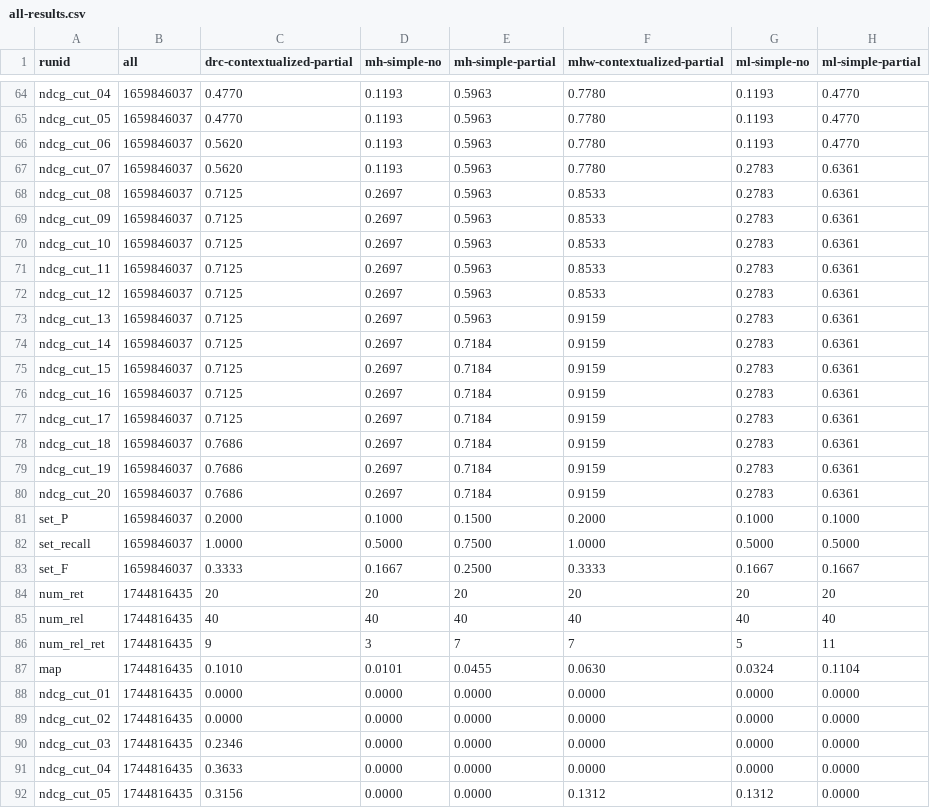
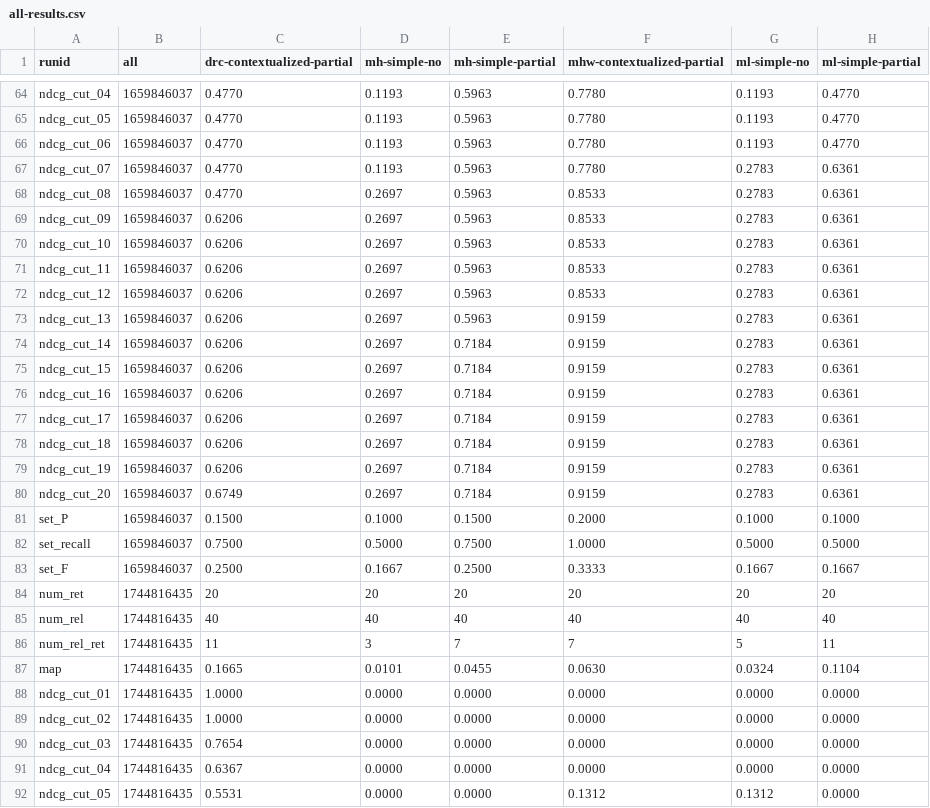
Before and after one commit to rporrini/facet-annotation, a CSV file: evaluation/results/dbpedia-numbers-results/all-results.csv, drawn as a sheet; only a part is shown, gaps mark what is left out; the diff covers the shown part only.

Commit message:
better results

```diff
--- a/evaluation/results/dbpedia-numbers-results/all-results.csv
+++ b/evaluation/results/dbpedia-numbers-results/all-results.csv
@@ -65,28 +65,28 @@ ndcg_cut_04            	1659846037	0.4770	0.1193	0.5963	0.7780	0.1193	0.4770
 ndcg_cut_05            	1659846037	0.4770	0.1193	0.5963	0.7780	0.1193	0.4770
-ndcg_cut_06            	1659846037	0.5620	0.1193	0.5963	0.7780	0.1193	0.4770
-ndcg_cut_07            	1659846037	0.5620	0.1193	0.5963	0.7780	0.2783	0.6361
-ndcg_cut_08            	1659846037	0.7125	0.2697	0.5963	0.8533	0.2783	0.6361
-ndcg_cut_09            	1659846037	0.7125	0.2697	0.5963	0.8533	0.2783	0.6361
-ndcg_cut_10           	1659846037	0.7125	0.2697	0.5963	0.8533	0.2783	0.6361
-ndcg_cut_11           	1659846037	0.7125	0.2697	0.5963	0.8533	0.2783	0.6361
-ndcg_cut_12           	1659846037	0.7125	0.2697	0.5963	0.8533	0.2783	0.6361
-ndcg_cut_13           	1659846037	0.7125	0.2697	0.5963	0.9159	0.2783	0.6361
-ndcg_cut_14           	1659846037	0.7125	0.2697	0.7184	0.9159	0.2783	0.6361
-ndcg_cut_15           	1659846037	0.7125	0.2697	0.7184	0.9159	0.2783	0.6361
-ndcg_cut_16           	1659846037	0.7125	0.2697	0.7184	0.9159	0.2783	0.6361
-ndcg_cut_17           	1659846037	0.7125	0.2697	0.7184	0.9159	0.2783	0.6361
-ndcg_cut_18           	1659846037	0.7686	0.2697	0.7184	0.9159	0.2783	0.6361
-ndcg_cut_19           	1659846037	0.7686	0.2697	0.7184	0.9159	0.2783	0.6361
-ndcg_cut_20           	1659846037	0.7686	0.2697	0.7184	0.9159	0.2783	0.6361
-set_P                 	1659846037	0.2000	0.1000	0.1500	0.2000	0.1000	0.1000
-set_recall            	1659846037	1.0000	0.5000	0.7500	1.0000	0.5000	0.5000
-set_F                 	1659846037	0.3333	0.1667	0.2500	0.3333	0.1667	0.1667
+ndcg_cut_06            	1659846037	0.4770	0.1193	0.5963	0.7780	0.1193	0.4770
+ndcg_cut_07            	1659846037	0.4770	0.1193	0.5963	0.7780	0.2783	0.6361
+ndcg_cut_08            	1659846037	0.4770	0.2697	0.5963	0.8533	0.2783	0.6361
+ndcg_cut_09            	1659846037	0.6206	0.2697	0.5963	0.8533	0.2783	0.6361
+ndcg_cut_10           	1659846037	0.6206	0.2697	0.5963	0.8533	0.2783	0.6361
+ndcg_cut_11           	1659846037	0.6206	0.2697	0.5963	0.8533	0.2783	0.6361
+ndcg_cut_12           	1659846037	0.6206	0.2697	0.5963	0.8533	0.2783	0.6361
+ndcg_cut_13           	1659846037	0.6206	0.2697	0.5963	0.9159	0.2783	0.6361
+ndcg_cut_14           	1659846037	0.6206	0.2697	0.7184	0.9159	0.2783	0.6361
+ndcg_cut_15           	1659846037	0.6206	0.2697	0.7184	0.9159	0.2783	0.6361
+ndcg_cut_16           	1659846037	0.6206	0.2697	0.7184	0.9159	0.2783	0.6361
+ndcg_cut_17           	1659846037	0.6206	0.2697	0.7184	0.9159	0.2783	0.6361
+ndcg_cut_18           	1659846037	0.6206	0.2697	0.7184	0.9159	0.2783	0.6361
+ndcg_cut_19           	1659846037	0.6206	0.2697	0.7184	0.9159	0.2783	0.6361
+ndcg_cut_20           	1659846037	0.6749	0.2697	0.7184	0.9159	0.2783	0.6361
+set_P                 	1659846037	0.1500	0.1000	0.1500	0.2000	0.1000	0.1000
+set_recall            	1659846037	0.7500	0.5000	0.7500	1.0000	0.5000	0.5000
+set_F                 	1659846037	0.2500	0.1667	0.2500	0.3333	0.1667	0.1667
 num_ret               	1744816435	20	20	20	20	20	20
 num_rel               	1744816435	40	40	40	40	40	40
-num_rel_ret           	1744816435	9	3	7	7	5	11
-map                   	1744816435	0.1010	0.0101	0.0455	0.0630	0.0324	0.1104
-ndcg_cut_01            	1744816435	0.0000	0.0000	0.0000	0.0000	0.0000	0.0000
-ndcg_cut_02            	1744816435	0.0000	0.0000	0.0000	0.0000	0.0000	0.0000
-ndcg_cut_03            	1744816435	0.2346	0.0000	0.0000	0.0000	0.0000	0.0000
-ndcg_cut_04            	1744816435	0.3633	0.0000	0.0000	0.0000	0.0000	0.0000
-ndcg_cut_05            	1744816435	0.3156	0.0000	0.0000	0.1312	0.1312	0.0000
+num_rel_ret           	1744816435	11	3	7	7	5	11
+map                   	1744816435	0.1665	0.0101	0.0455	0.0630	0.0324	0.1104
+ndcg_cut_01            	1744816435	1.0000	0.0000	0.0000	0.0000	0.0000	0.0000
+ndcg_cut_02            	1744816435	1.0000	0.0000	0.0000	0.0000	0.0000	0.0000
+ndcg_cut_03            	1744816435	0.7654	0.0000	0.0000	0.0000	0.0000	0.0000
+ndcg_cut_04            	1744816435	0.6367	0.0000	0.0000	0.0000	0.0000	0.0000
+ndcg_cut_05            	1744816435	0.5531	0.0000	0.0000	0.1312	0.1312	0.0000
```
Also changed, not shown: 170 edited cells elsewhere in this file, evaluation/results/dbpedia-results/all-results.csv, evaluation/results/dbpedia-without-numbers-results/all-results.csv, 9 other files.
